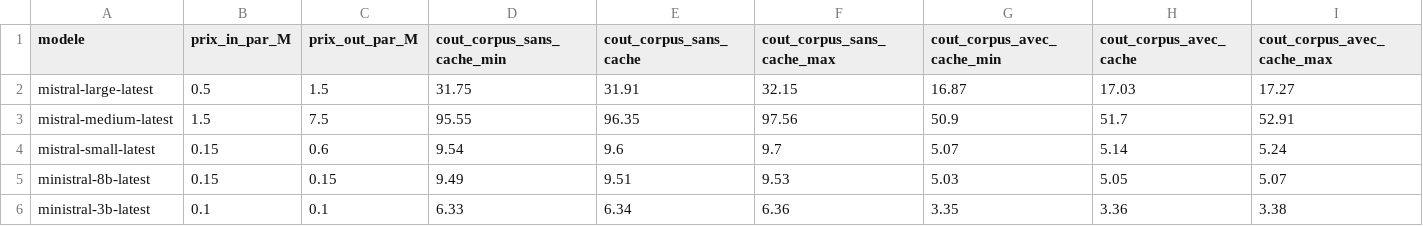
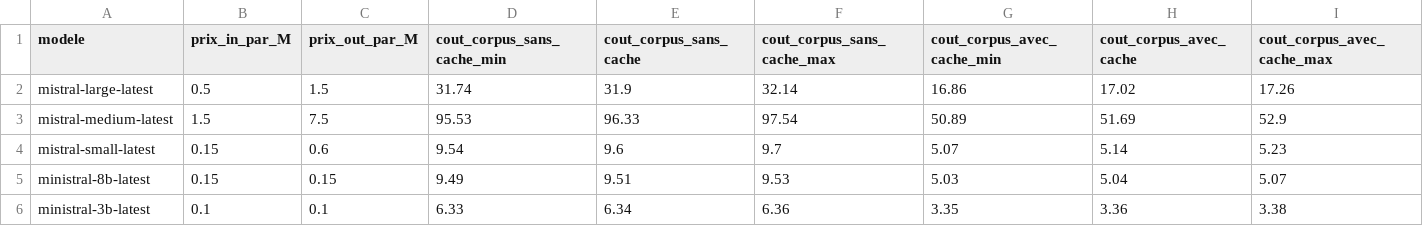
Before and after one commit to solangecsg/memoire_classification_thematique, a CSV file: analyse_couts/cout_comparaison_modeles.csv, drawn as a sheet.

```diff
--- a/analyse_couts/cout_comparaison_modeles.csv
+++ b/analyse_couts/cout_comparaison_modeles.csv
@@ -1,6 +1,6 @@
 modele,prix_in_par_M,prix_out_par_M,cout_corpus_sans_cache_min,cout_corpus_sans_cache,cout_corpus_sans_cache_max,cout_corpus_avec_cache_min,cout_corpus_avec_cache,cout_corpus_avec_cache_max
-mistral-large-latest,0.5,1.5,31.75,31.91,32.15,16.87,17.03,17.27
-mistral-medium-latest,1.5,7.5,95.55,96.35,97.56,50.9,51.7,52.91
-mistral-small-latest,0.15,0.6,9.54,9.6,9.7,5.07,5.14,5.24
-ministral-8b-latest,0.15,0.15,9.49,9.51,9.53,5.03,5.05,5.07
+mistral-large-latest,0.5,1.5,31.74,31.9,32.14,16.86,17.02,17.26
+mistral-medium-latest,1.5,7.5,95.53,96.33,97.54,50.89,51.69,52.9
+mistral-small-latest,0.15,0.6,9.54,9.6,9.7,5.07,5.14,5.23
+ministral-8b-latest,0.15,0.15,9.49,9.51,9.53,5.03,5.04,5.07
 ministral-3b-latest,0.1,0.1,6.33,6.34,6.36,3.35,3.36,3.38
```
Also changed, not shown: analyse_couts/cout_batched_resume.csv, analyse_couts/cout_cascade_par_branche.csv, 20 other files.
